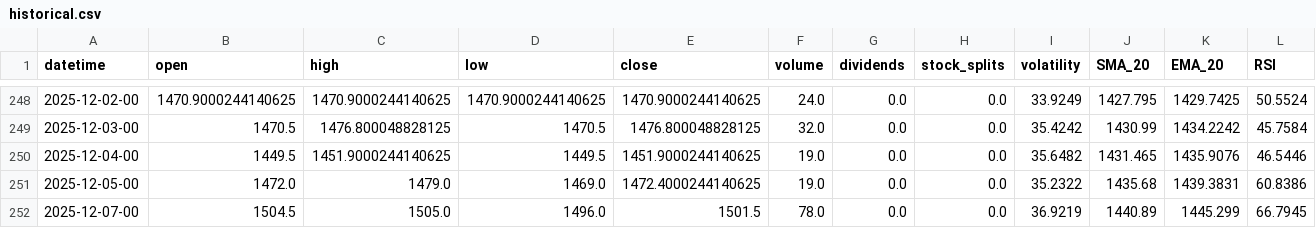
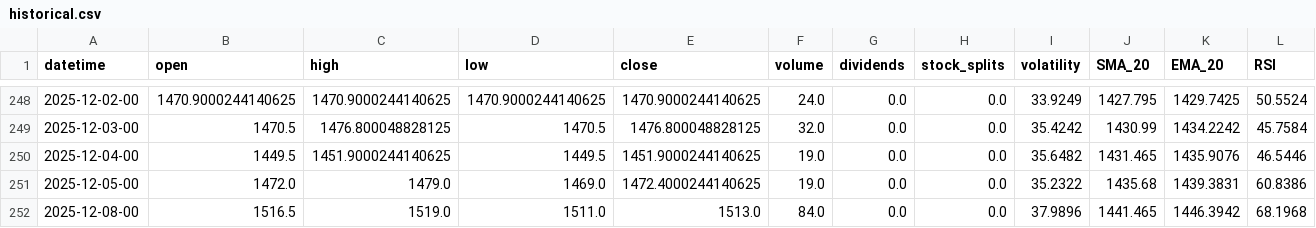
Before and after one commit to gedar1971/integrative_project_v, a CSV file: src/palladium/static/data/historical.csv, drawn as a sheet; only a part is shown, gaps mark what is left out; removed rows and columns are numbered as before the commit, all else as after; rows hold the shown columns only; the diff names each change by its address in the sheet, - before the commit and + after, or states it on an @@ line.

```diff
--- a/src/palladium/static/data/historical.csv
+++ b/src/palladium/static/data/historical.csv
-row 252: 2025-12-07-00 | 1504.5 | 1505.0 | 1496.0 | 1501.5 | 78.0 | 0.0 | 0.0 | 36.9219 | 1440.89 | 1445.299 | 66.7945
+row 252: 2025-12-08-00 | 1516.5 | 1519.0 | 1511.0 | 1513.0 | 84.0 | 0.0 | 0.0 | 37.9896 | 1441.465 | 1446.3942 | 68.1968
```
Also changed, not shown: src/palladium/static/data/predictions.csv, 3 other files.
